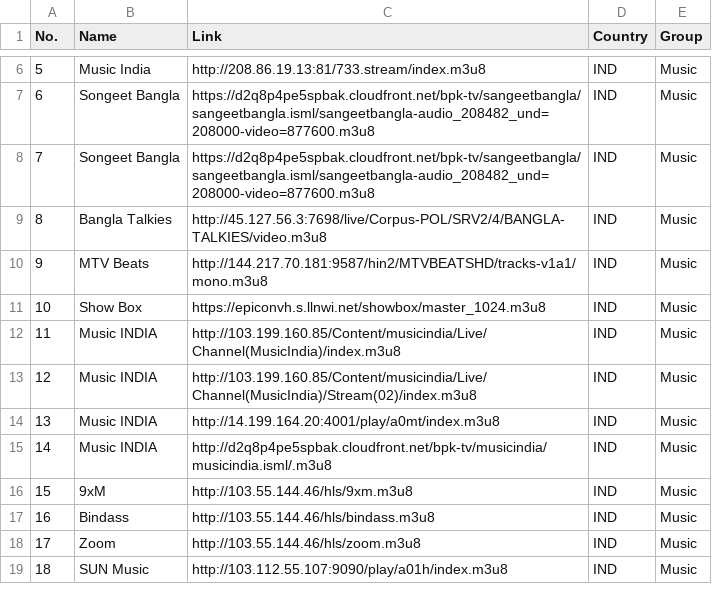
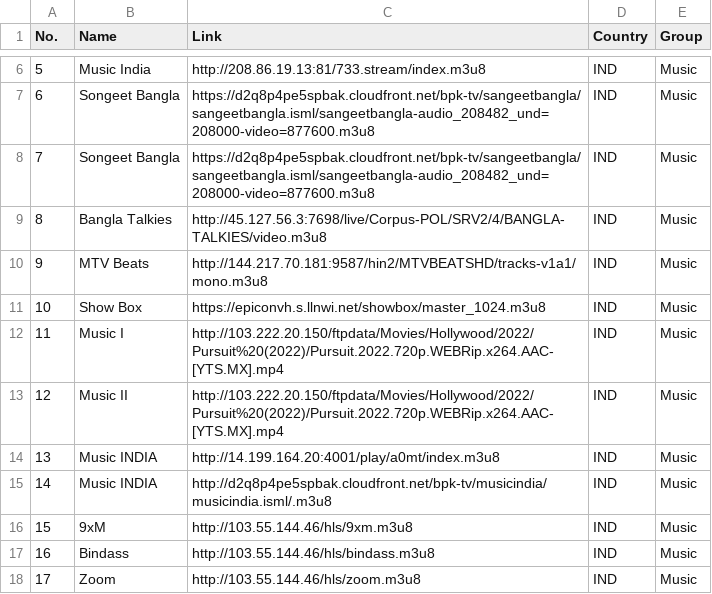
Before and after one commit to iptv-world/iptv-world.github.io, a CSV file: core/dristy/list.csv, drawn as a sheet; only a part is shown, gaps mark what is left out; the shorter side is filled out with more unchanged rows.

Commit message:
Update list.csv

```diff
--- a/core/dristy/list.csv
+++ b/core/dristy/list.csv
@@ -11,4 +11,4 @@ No.,Name,Link,Country,Group
 10,Show Box,https://epiconvh.s.llnwi.net/showbox/master_1024.m3u8,IND,Music
-11,Music INDIA,http://103.199.160.85/Content/musicindia/Live/Channel(MusicIndia)/index.m3u8,IND,Music
-12,Music INDIA,http://103.199.160.85/Content/musicindia/Live/Channel(MusicIndia)/Stream(02)/index.m3u8,IND,Music
+11,Music I,http://103.222.20.150/ftpdata/Movies/Hollywood/2022/Pursuit%20(2022)/Pursuit.2022.720p.WEBRip.x264.AAC-[YTS.MX].mp4,IND,Music
+12,Music II,http://103.222.20.150/ftpdata/Movies/Hollywood/2022/Pursuit%20(2022)/Pursuit.2022.720p.WEBRip.x264.AAC-[YTS.MX].mp4,IND,Music
 13,Music INDIA,http://14.199.164.20:4001/play/a0mt/index.m3u8,IND,Music
```
